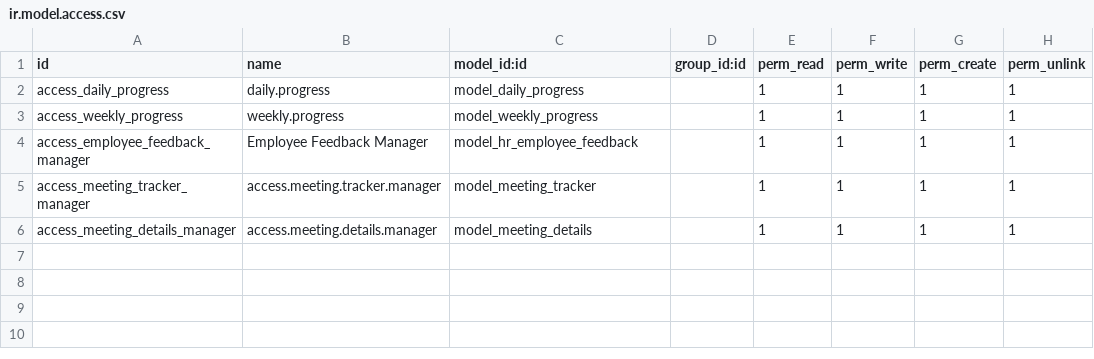
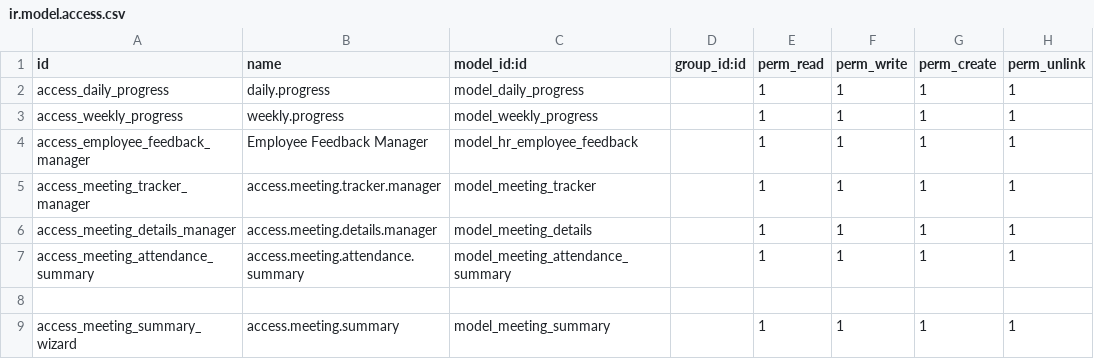
Before and after one commit to faizanshahid100/custom_code, a CSV file: prime_sol_custom/security/ir.model.access.csv, drawn as a sheet.

Commit message:
[MOD] meeting attendance summary report

```diff
--- a/prime_sol_custom/security/ir.model.access.csv
+++ b/prime_sol_custom/security/ir.model.access.csv
@@ -6 +6,4 @@ access_meeting_tracker_manager,access.meeting.tracker.manager,model_meeting_trac
 access_meeting_details_manager,access.meeting.details.manager,model_meeting_details,,1,1,1,1
+access_meeting_attendance_summary,access.meeting.attendance.summary,model_meeting_attendance_summary,,1,1,1,1
+
+access_meeting_summary_wizard,access.meeting.summary,model_meeting_summary,,1,1,1,1
```
Also changed, not shown: 10 other files.
